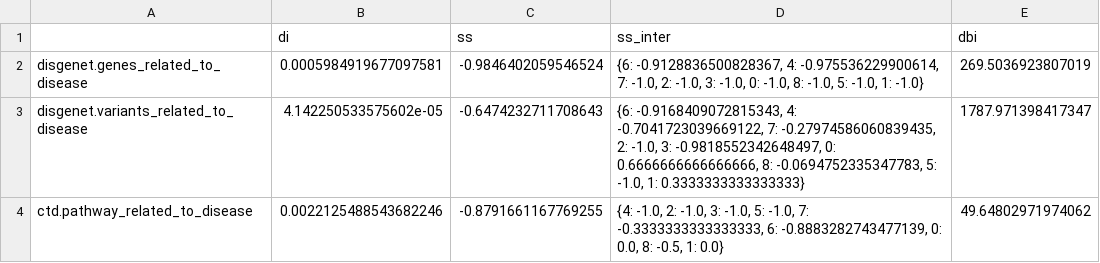
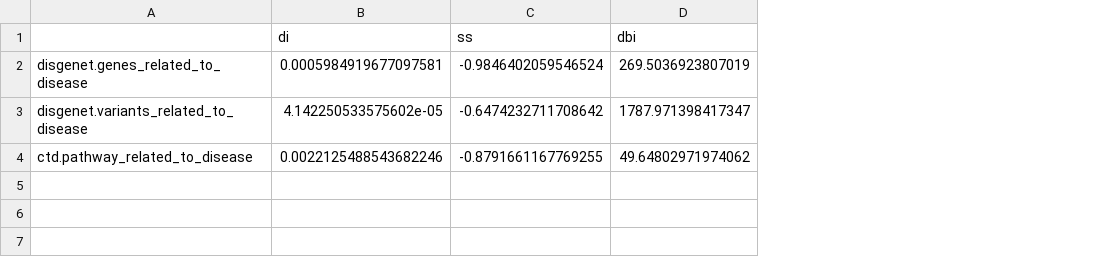
Before and after one commit to bionetslab/digest-tutorial, a CSV file: results/disease_cluster/cluster_disease_ICD-10_complete_input_validation.csv, drawn as a sheet; the diff names each change by its address in the sheet, - before the commit and + after, or states it on an @@ line.

```diff
--- a/results/disease_cluster/cluster_disease_ICD-10_complete_input_validation.csv
+++ b/results/disease_cluster/cluster_disease_ICD-10_complete_input_validation.csv
-column D (ss_inter), rows 2-4: {6: -0.9128836500828367, 4: -0.975536229900614, 7: -1.0, 2: -1.0, 3: -1.0, 0: -1.0, 8: -1.0, 5: -1.0, 1: -1.0} | {6: -0.9168409072815343, 4: -0.7041723039669122, 7: -0.27974586060839435, 2: -1.0, 3: -0.9818552342648497, 0: 0.6666666666666666, 8: -0.0694752335347783, 5: -1.0, 1: 0.3333333333333333} | {4: -1.0, 2: -1.0, 3: -1.0, 5: -1.0, 7: -0.3333333333333333, 6: -0.8883282743477139, 0: 0.0, 8: -0.5, 1: 0.0}
-C3 (ss): -0.6474232711708643
+C3 (ss): -0.6474232711708642
```
Also changed, not shown: results/disease_cluster/cluster_disease_ICD-10_complete_p-value_validation.csv, results/gene_cluster/cluster_gene_symbol_complete_p-value_validation.csv, 21 other files.
